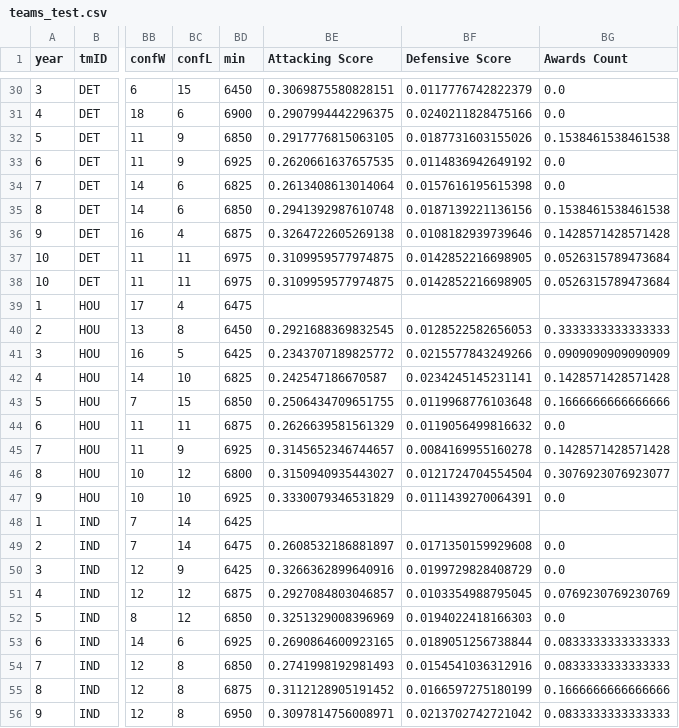
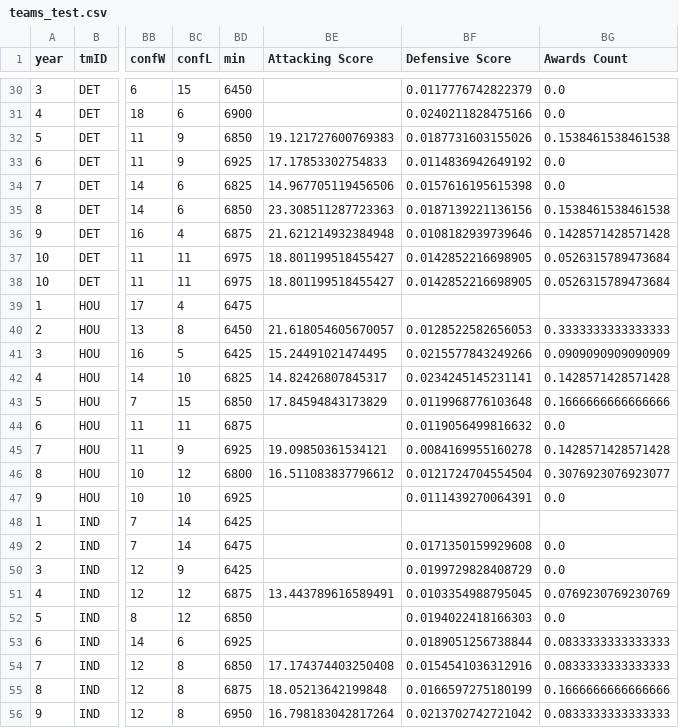
Before and after one commit to sirkotal/feup-ac, a CSV file: dataset/processed/teams_test.csv, drawn as a sheet; only a part is shown, gaps mark what is left out; the diff covers the shown part only; the diff names each change by its address in the sheet, - before the commit and + after, or states it on an @@ line.

Commit message:
New stats model for attacking play

```diff
--- a/dataset/processed/teams_test.csv
+++ b/dataset/processed/teams_test.csv
-BE30 (Attacking Score): 0.3069875580828151
+BE30 (Attacking Score): (empty)
-BE31 (Attacking Score): 0.2907994442296375
+BE31 (Attacking Score): (empty)
-BE32 (Attacking Score): 0.2917776815063105
+BE32 (Attacking Score): 19.121727600769383
-BE33 (Attacking Score): 0.2620661637657535
+BE33 (Attacking Score): 17.17853302754833
-BE34 (Attacking Score): 0.2613408613014064
+BE34 (Attacking Score): 14.967705119456506
-BE35 (Attacking Score): 0.2941392987610748
+BE35 (Attacking Score): 23.308511287723363
-BE36 (Attacking Score): 0.3264722605269138
+BE36 (Attacking Score): 21.621214932384948
-BE37:BE38 (Attacking Score): 0.3109959577974875
+BE37:BE38 (Attacking Score): 18.801199518455427
-BE40 (Attacking Score): 0.2921688369832545
+BE40 (Attacking Score): 21.618054605670057
-BE41 (Attacking Score): 0.2343707189825772
+BE41 (Attacking Score): 15.24491021474495
-BE42 (Attacking Score): 0.242547186670587
+BE42 (Attacking Score): 14.82426807845317
-BE43 (Attacking Score): 0.2506434709651755
+BE43 (Attacking Score): 17.84594843173829
-BE44 (Attacking Score): 0.2626639581561329
+BE44 (Attacking Score): (empty)
-BE45 (Attacking Score): 0.3145652346744657
+BE45 (Attacking Score): 19.09850361534121
-BE46 (Attacking Score): 0.3150940935443027
+BE46 (Attacking Score): 16.511083837796612
-BE47 (Attacking Score): 0.3330079346531829
+BE47 (Attacking Score): (empty)
-BE49 (Attacking Score): 0.2608532186881897
+BE49 (Attacking Score): (empty)
-BE50 (Attacking Score): 0.3266362899640916
+BE50 (Attacking Score): (empty)
-BE51 (Attacking Score): 0.2927084803046857
+BE51 (Attacking Score): 13.443789616589491
-BE52 (Attacking Score): 0.3251329008396969
+BE52 (Attacking Score): (empty)
-BE53 (Attacking Score): 0.2690864600923165
+BE53 (Attacking Score): (empty)
-BE54 (Attacking Score): 0.2741998192981493
+BE54 (Attacking Score): 17.174374403250408
-BE55 (Attacking Score): 0.3112128905191452
+BE55 (Attacking Score): 18.05213642199848
-BE56 (Attacking Score): 0.3097814756008971
+BE56 (Attacking Score): 16.798183042817264
```
Also changed, not shown: 116 edited cells elsewhere in this file, 3 other files.
